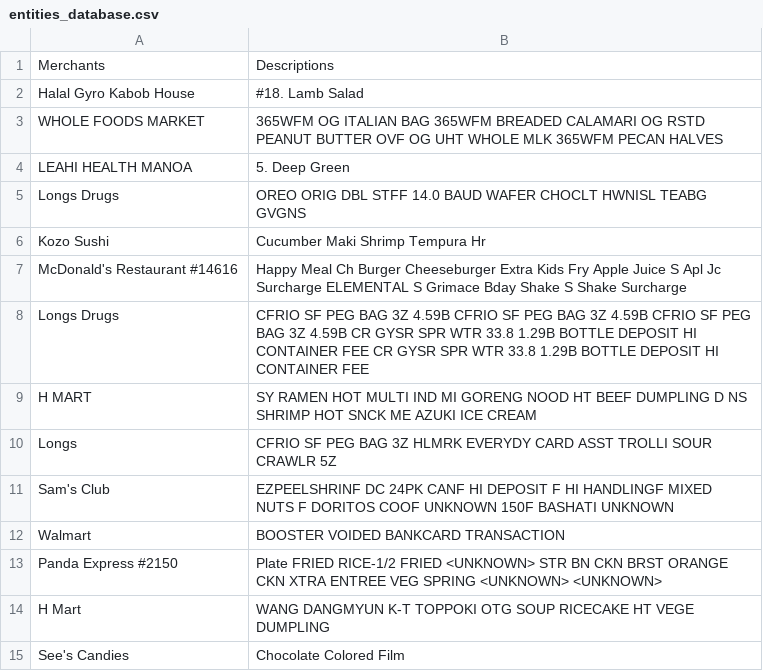
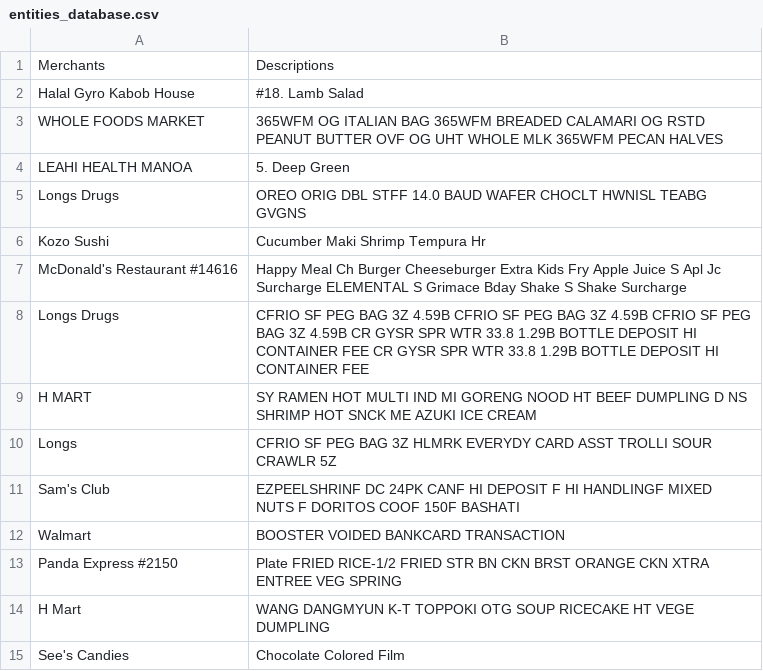
Before and after one commit to ICS438Project/receipt, a CSV file: entities_database.csv, drawn as a sheet.

Commit message:
entities_database

```diff
--- a/entities_database.csv
+++ b/entities_database.csv
@@ -10,5 +10,5 @@ H MART,SY RAMEN HOT MULTI IND MI GORENG NOOD HT BEEF DUMPLING D NS SHRIMP HOT SN
 Longs,CFRIO SF PEG BAG 3Z HLMRK EVERYDY CARD ASST TROLLI SOUR CRAWLR 5Z
-Sam's Club,EZPEELSHRINF DC 24PK CANF HI DEPOSIT F HI HANDLINGF MIXED NUTS F DORITOS COOF UNKNOWN 150F BASHATI UNKNOWN
+Sam's Club,EZPEELSHRINF DC 24PK CANF HI DEPOSIT F HI HANDLINGF MIXED NUTS F DORITOS COOF  150F BASHATI
 Walmart,BOOSTER VOIDED BANKCARD TRANSACTION
-Panda Express #2150,Plate FRIED RICE-1/2 FRIED <UNKNOWN> STR BN CKN BRST ORANGE CKN XTRA ENTREE VEG SPRING <UNKNOWN> <UNKNOWN>
+Panda Express #2150,Plate FRIED RICE-1/2 FRIED  STR BN CKN BRST ORANGE CKN XTRA ENTREE VEG SPRING
 H Mart,WANG DANGMYUN K-T TOPPOKI OTG SOUP RICECAKE HT VEGE DUMPLING
```
Also changed, not shown: 1 other file.
